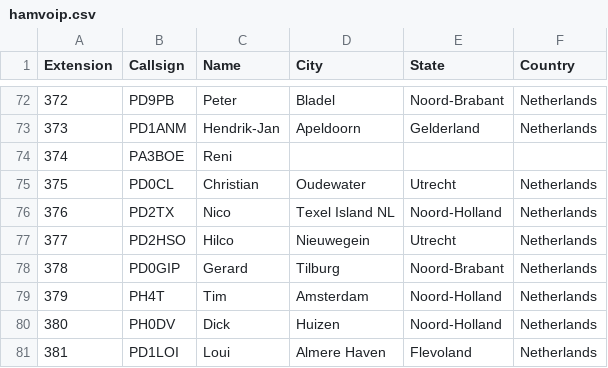
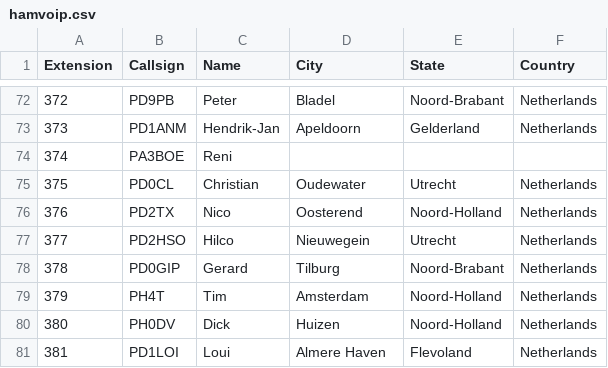
Before and after one commit to DMR-Database/dmr-database-appdata, a CSV file: hamvoip.csv, drawn as a sheet; only a part is shown, gaps mark what is left out.

```diff
--- a/hamvoip.csv
+++ b/hamvoip.csv
@@ -75,3 +75,3 @@ Extension,Callsign,Name,City,State,Country
 375,PD0CL,Christian,Oudewater,Utrecht,Netherlands
-376,PD2TX,Nico,Texel Island NL,Noord-Holland,Netherlands
+376,PD2TX,Nico,Oosterend,Noord-Holland,Netherlands
 377,PD2HSO,Hilco,Nieuwegein,Utrecht,Netherlands
```
Also changed, not shown: dapnet.csv, nxdn.csv, 8 other files.
